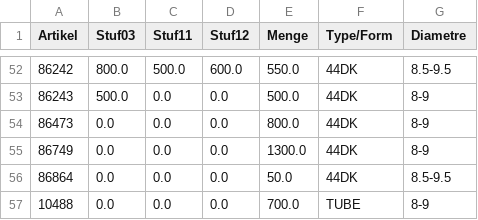
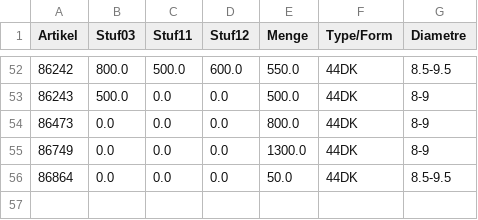
Before and after one commit to CryKun-Sudo/flying-dog-beers, a CSV file: local_data/sheet2.csv, drawn as a sheet; only a part is shown, gaps mark what is left out.

Commit message:
python update 19

```diff
--- a/local_data/sheet2.csv
+++ b/local_data/sheet2.csv
@@ -56,2 +56 @@ Artikel,Stuf03,Stuf11,Stuf12,Menge,Type/Form,Diametre
 86864,0.0,0.0,0.0,50.0,44DK,8.5-9.5
-10488,0.0,0.0,0.0,700.0,TUBE,8-9
```
